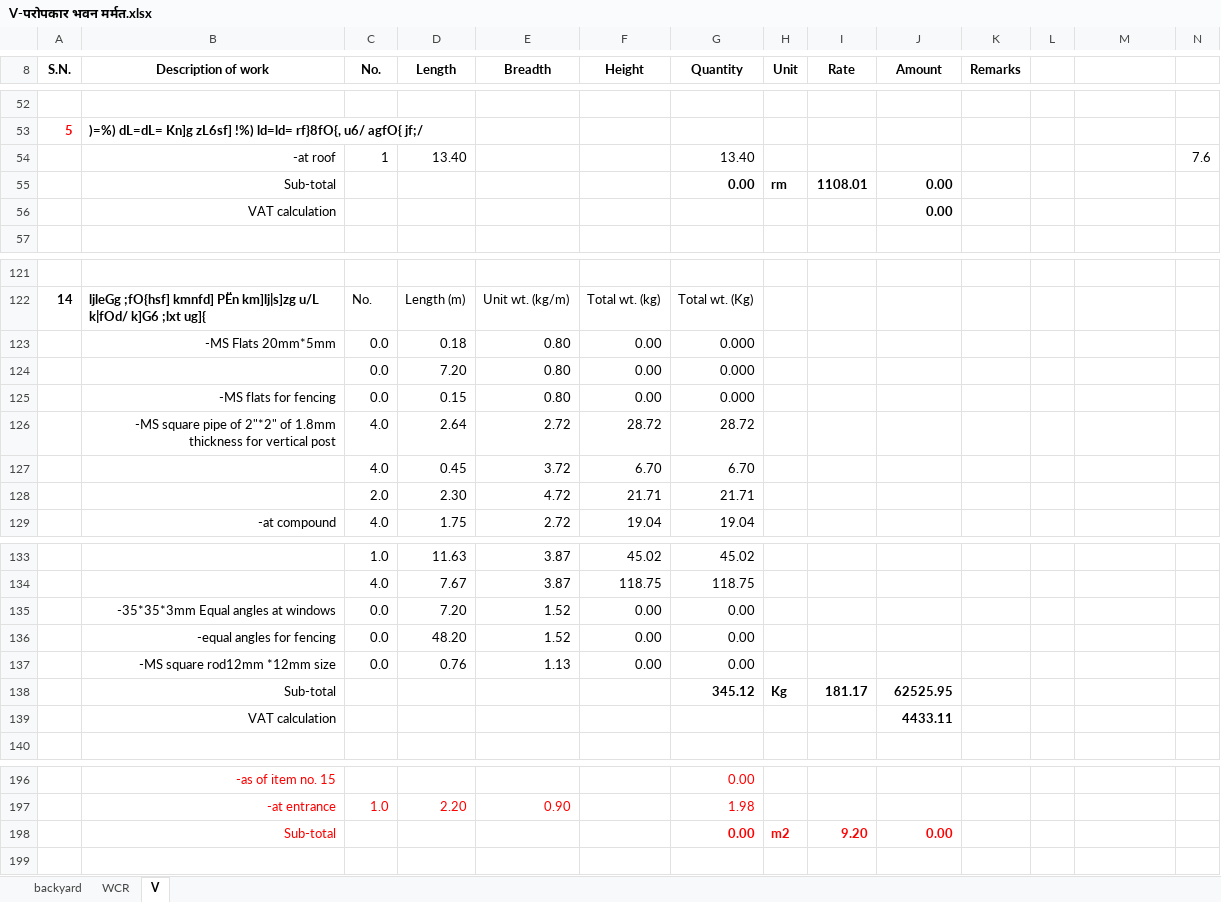
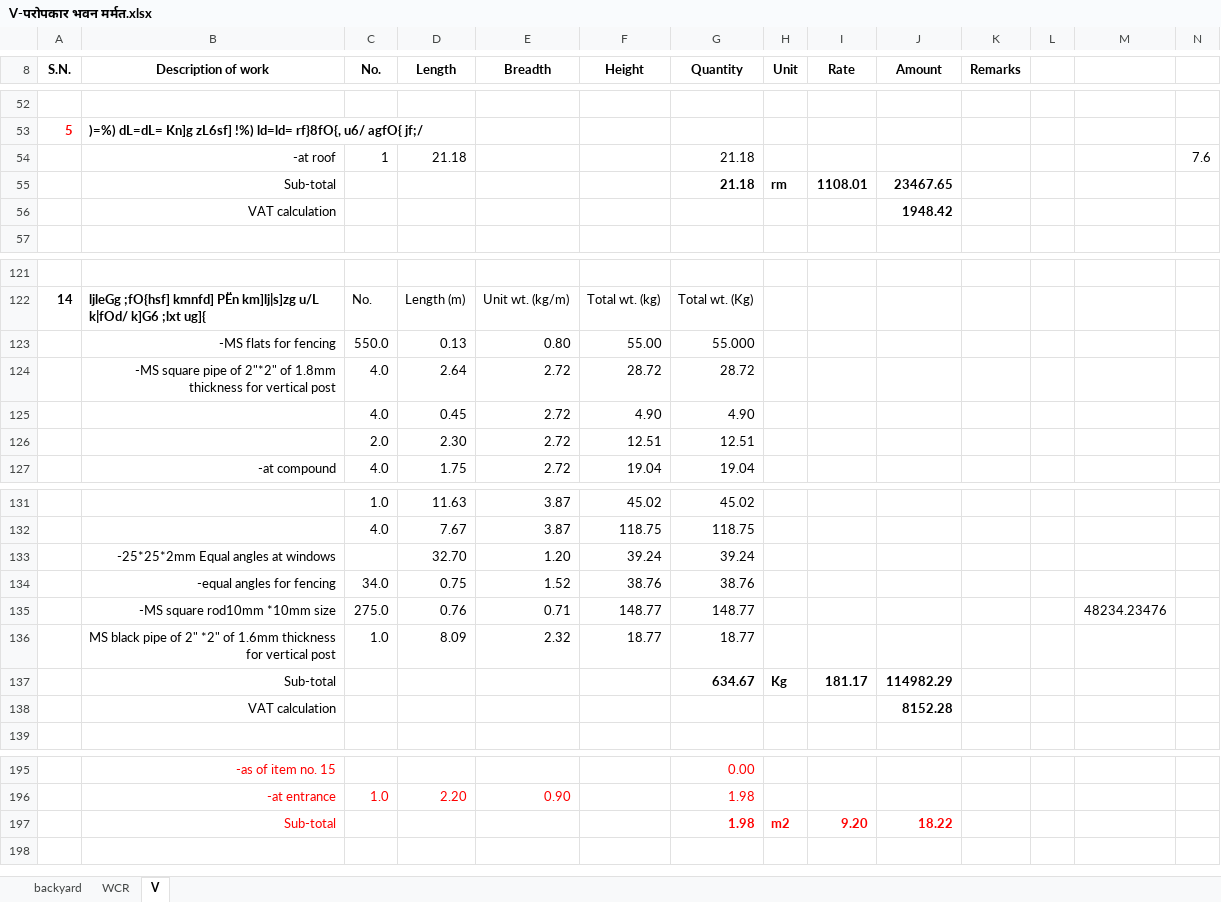
Before and after one commit to suwalcrystal/ofc, an Excel workbook: ofc/estimates/परोपकार भवन मर्मत/V-परोपकार भवन मर्मत.xlsx, sheet V, drawn as a sheet; only a part is shown, gaps mark what is left out; values as stored, in another font and other column widths than the file's, no borders; removed rows and columns are numbered as before the commit, all else as after; the diff covers the shown part only; the diff names each change by its address in the sheet, - before the commit and + after, or states it on an @@ line.

```diff
--- a/ofc/estimates/परोपकार भवन मर्मत/V-परोपकार भवन मर्मत.xlsx (sheet V)
+++ b/ofc/estimates/परोपकार भवन मर्मत/V-परोपकार भवन मर्मत.xlsx (sheet V)
-D54 (Length): 13.40
+D54 (Length): 21.18
-G54 (Quantity): 13.40
+G54 (Quantity): 21.18
-G55 (Quantity): 0.00
+G55 (Quantity): 21.18
-J55 (Amount): 0.00
+J55 (Amount): 23467.65
-J56 (Amount): 0.00
+J56 (Amount): 1948.42
-row 123:  | -MS Flats 20mm*5mm | 0.0 | 0.18 | 0.80 | 0.00 | 0.000
-row 124:  |  | 0.0 | 7.20 | 0.80 | 0.00 | 0.000
-C123 (No.): 0.0
+C123 (No.): 550.0
-D123 (Length): 0.15
+D123 (Length): 0.13
-F123 (Height): 0.00
+F123 (Height): 55.00
-G123 (Quantity): 0.000
+G123 (Quantity): 55.000
-row 127:  |  | 4.0 | 0.45 | 3.72 | 6.70 | 6.70
-row 128:  |  | 2.0 | 2.30 | 4.72 | 21.71 | 21.71
+row 125:  |  | 4.0 | 0.45 | 2.72 | 4.90 | 4.90
+row 126:  |  | 2.0 | 2.30 | 2.72 | 12.51 | 12.51
-row 135:  | -35*35*3mm Equal angles at windows | 0.0 | 7.20 | 1.52 | 0.00 | 0.00
+row 133:  | -25*25*2mm Equal angles at windows |  | 32.70 | 1.20 | 39.24 | 39.24
-C134 (No.): 0.0
+C134 (No.): 34.0
-D134 (Length): 48.20
+D134 (Length): 0.75
-F134 (Height): 0.00
+F134 (Height): 38.76
-G134 (Quantity): 0.00
+G134 (Quantity): 38.76
-row 137:  | -MS square rod12mm *12mm size | 0.0 | 0.76 | 1.13 | 0.00 | 0.00
+row 135:  | -MS square rod10mm *10mm size | 275.0 | 0.76 | 0.71 | 148.77 | 148.77 |  |  |  |  |  | 48234.23476
+row 136:  | MS black pipe of 2" *2" of 1.6mm thickness for vertical post | 1.0 | 8.09 | 2.32 | 18.77 | 18.77
-G137 (Quantity): 345.12
+G137 (Quantity): 634.67
-J137 (Amount): 62525.95
+J137 (Amount): 114982.29
-J138 (Amount): 4433.11
+J138 (Amount): 8152.28
-G197 (Quantity): 0.00
+G197 (Quantity): 1.98
-J197 (Amount): 0.00
+J197 (Amount): 18.22
```
Also changed, not shown: 6 edited cells elsewhere in this sheet, sheet WCR, formulas that keep their value, ofc/estimates/lakilla mandir/lakilla mandir.xlsx, 3 other files.
